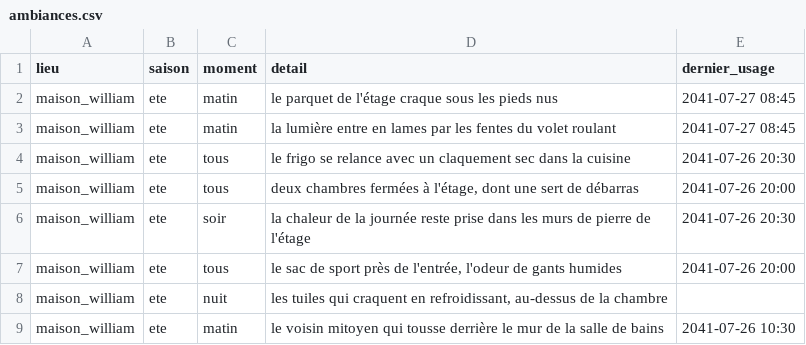
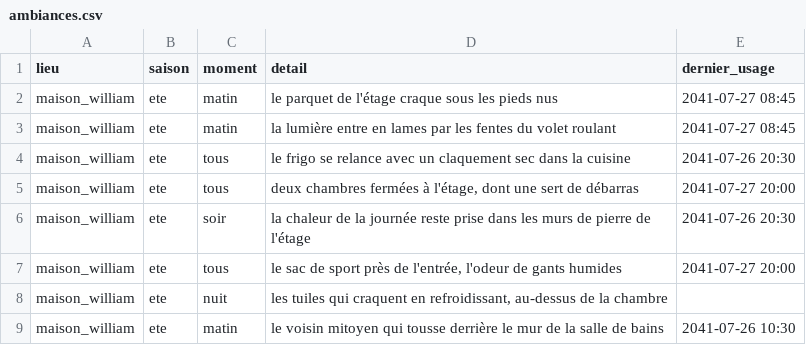
Before and after one commit to ossimiossimiwilliam10-cyber/simulation-william, a CSV file: donnees/ambiances.csv, drawn as a sheet; only a part is shown.

```diff
--- a/donnees/ambiances.csv
+++ b/donnees/ambiances.csv
@@ -4,5 +4,5 @@ maison_william;ete;matin;la lumière entre en lames par les fentes du volet roul
 maison_william;ete;tous;le frigo se relance avec un claquement sec dans la cuisine ;2041-07-26 20:30
-maison_william;ete;tous;deux chambres fermées à l'étage, dont une sert de débarras ;2041-07-26 20:00
+maison_william;ete;tous;deux chambres fermées à l'étage, dont une sert de débarras ;2041-07-27 20:00
 maison_william;ete;soir;la chaleur de la journée reste prise dans les murs de pierre de l'étage ;2041-07-26 20:30
-maison_william;ete;tous;le sac de sport près de l'entrée, l'odeur de gants humides ;2041-07-26 20:00
+maison_william;ete;tous;le sac de sport près de l'entrée, l'odeur de gants humides ;2041-07-27 20:00
 maison_william;ete;nuit;les tuiles qui craquent en refroidissant, au-dessus de la chambre ;
```
Also changed, not shown: etat/agenda.csv, etat/corps.csv, 28 other files.
